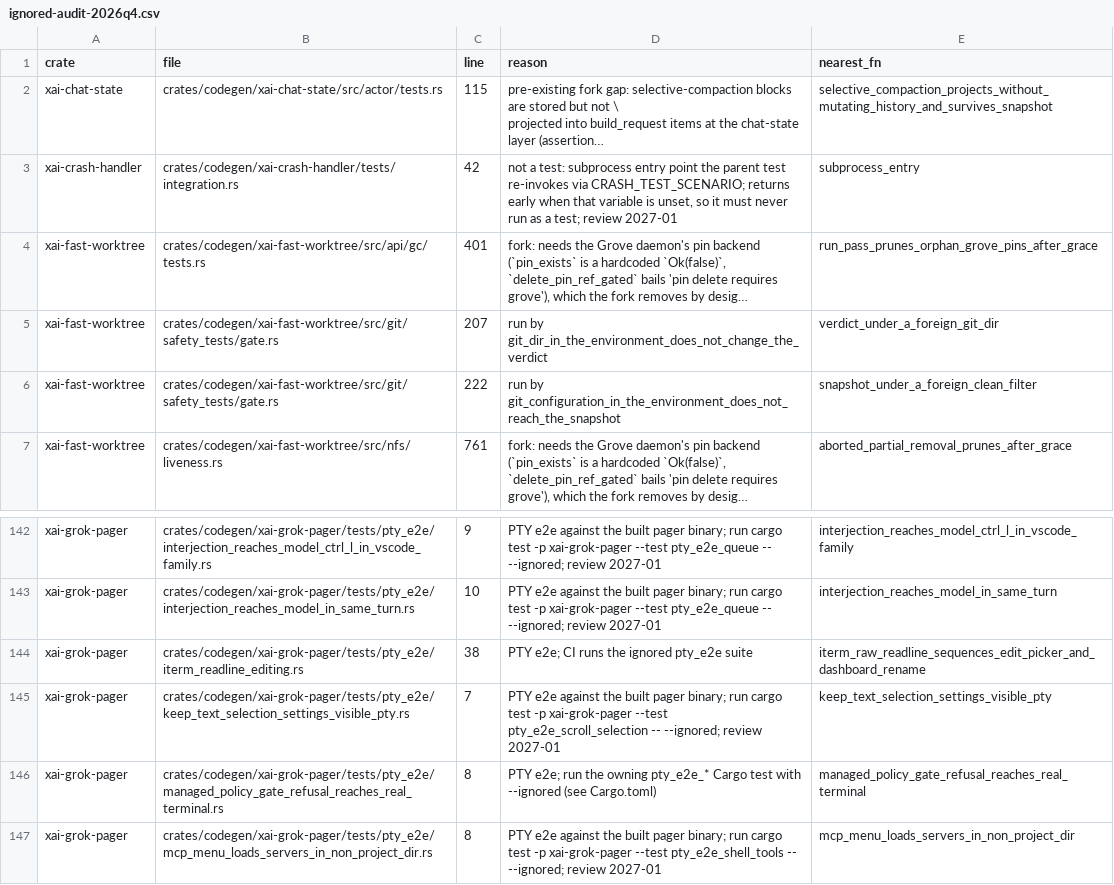
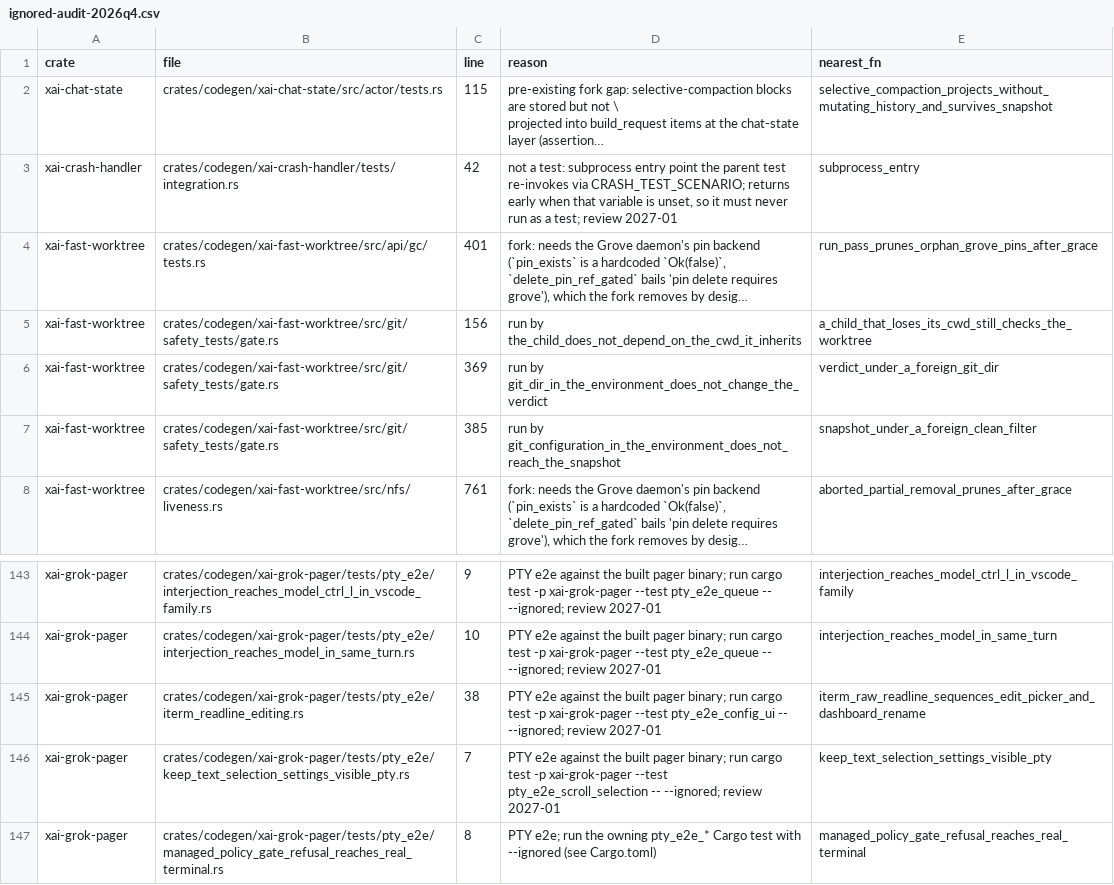
Before and after one commit to chao2hang/chaos-code, a CSV file: docs/ignored-audit-2026q4.csv, drawn as a sheet; only a part is shown, gaps mark what is left out; the shorter side is filled out with more unchanged rows; long unchanged cells end in …; addresses are those after the commit; the diff covers the shown part only; the diff names each change by its address in the sheet, - before the commit and + after, or states it on an @@ line.

Commit message:
docs: 把这一批的机制、数字和「这些不是证据」的边界一起写下来
`platform-ci-2026-10-02.log` 补 5 到 5e 五节。5 节把 Windows 腿那 16m43s 的
沉默定到具体一个夹具字符串上，附精确时间戳：步骤起 `23:48:37`、编译 25m43s、
第一条 `test result:` 落在 `00:14:20.97`、tools 二进制 `00:14:24.04` 报
`running 3087 tests`、`2960 ok / 124 FAILED / 2 ignored`、1 个从未返回，挂住
的那行是 `00:15:45.28 … over 60 seconds`，最后一条判决 `00:15:59.27`，
`00:32:42.02` 被取消。生产分支 `is_dir()` 那个判断改坏 → 测试在 30 秒超时上
红，改回来 `cmp` 字节一致、0.00s 绿。

5e 是四条「这些不是证据」：没有 Windows 机器；124 − 54 − 3 = 67 个失败既没有
断言文本也没有被归因；「libtest 的 `failures:` 段要等所有线程返回才打印，所以
一个卡住的测试会抹掉整个二进制的断言文本」这一条是推断（观察到的事实只是该
二进制里 `panicked at` 计数为 0）；35 + 35 分钟是估计不是实测。

`ignored-audit-2026q4` 重扫：429 条 / 0 违规，按行做 CSV diff 才分得清「1 条
真新增、9 条只是行号漂移」—— 按条数只能看见 428 → 429，那会把九处搬家读成一
处新增再漏掉真新增的那条。新增的是 `xai-fast-worktree` 里子进程入口点，它不是
测试而是被 `run_child` 驱动的 fixture，那条测试每轮 CI 都断言 `1 passed`，所
以它是真的每轮都跑。`docs/ci-test-debt.md` 两处 428 都改成「2026-10-02 审计
428 / 2026-10-03 重扫 429」，历史数字保留但不冒充现状。

`web-attachment-upload-2026-10-03.log` 第 9 节记提交前复跑抓到的那条真偶发
红：断言在轮询一个瞬态。附失败原文、机制、`expect.poll` 写法、偶发率（轮询形
式 6 轮红 2 轮且都在 mobile，记录形式 5/5 全绿）、把 testid 改错的变异与
`cmp` 还原、复现命令。

TODO 三行新增已完成、两行补 dated addendum（都是单物理行 —— 分类器读的是以
`- [` 开头的物理行，跨行折行会被静默截断，这点在 TSV 上复核过）；
`todo-open-items-2026-10-03.tsv` 重新生成并与刚生成的一份 `cmp` 一致。

```diff
--- a/docs/ignored-audit-2026q4.csv
+++ b/docs/ignored-audit-2026q4.csv
+row 5: xai-fast-worktree | crates/codegen/xai-fast-worktree/src/git/safety_tests/gate.rs | 156 | run by the_child_does_not_depend_on_the_cwd_it_inherits | a_child_that_loses_its_cwd_still_checks_the_worktree
-C6 (line): 207
+C6 (line): 369
-C7 (line): 222
+C7 (line): 385
-D145 (reason): PTY e2e; CI runs the ignored pty_e2e suite
+D145 (reason): PTY e2e against the built pager binary; run cargo test -p xai-grok-pager --test pty_e2e_config_ui -- --ignored; review 2027-01
```
Also changed, not shown: 21 edited cells elsewhere in this file, 17 other files.
